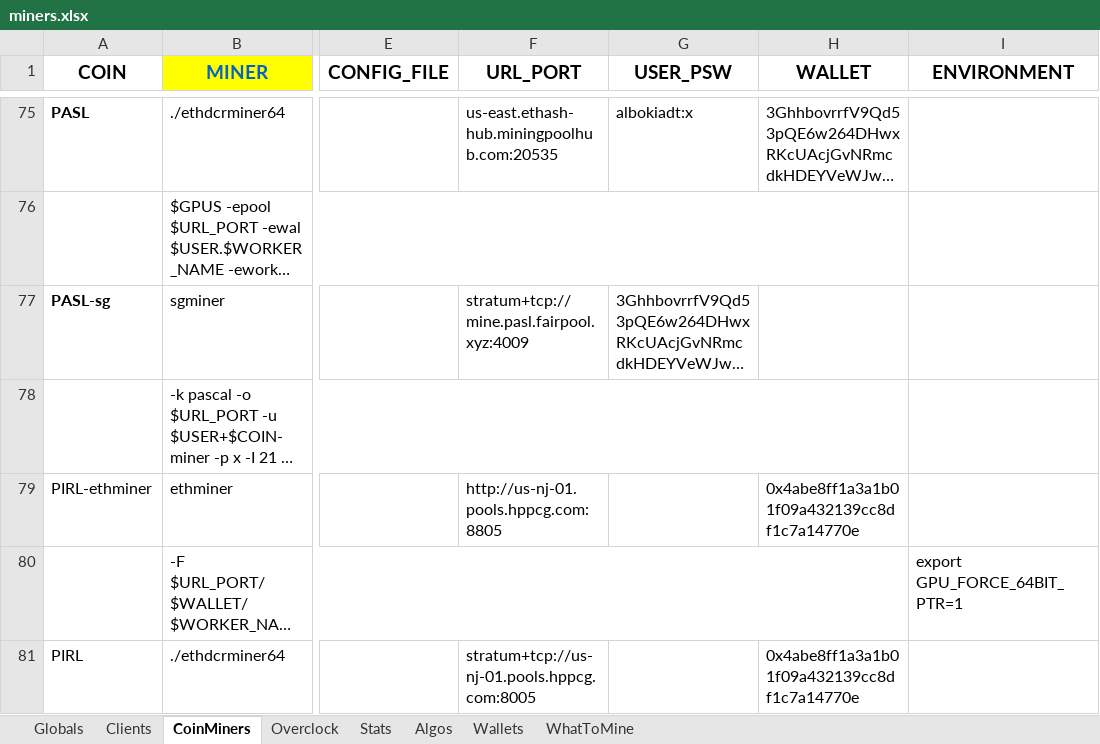
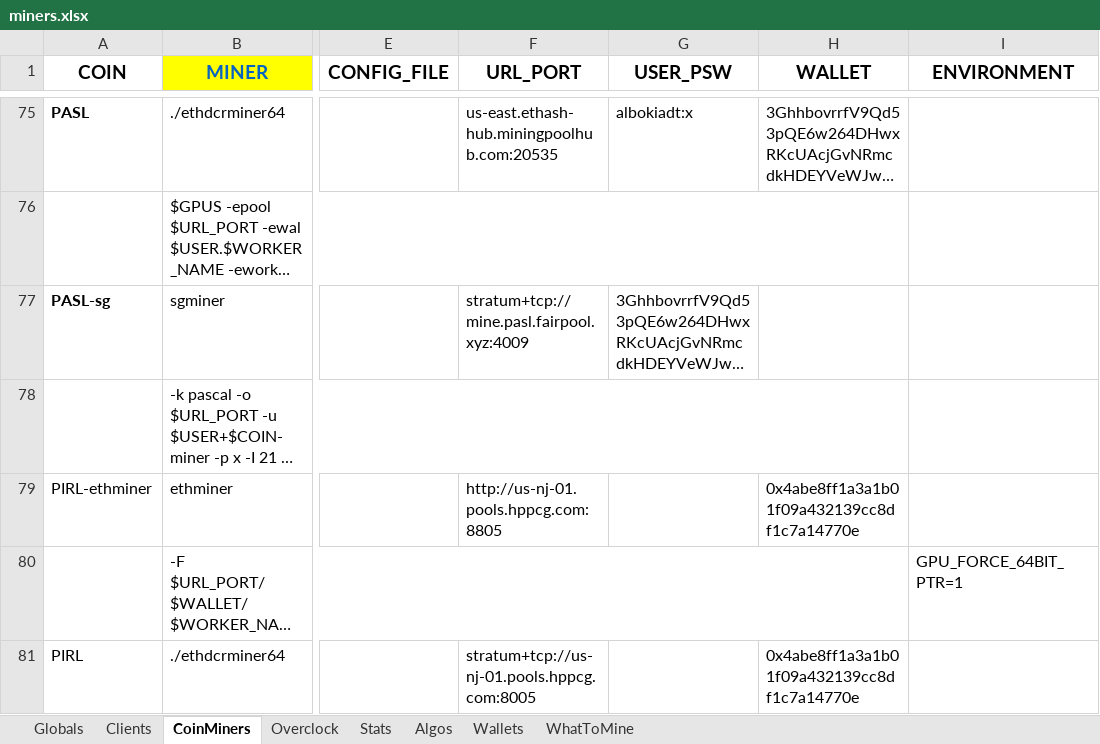
Before and after one commit to GlennWood/mining, an Excel workbook: miners.xlsx, sheet CoinMiners, drawn as a sheet; only a part is shown, gaps mark what is left out; long unchanged cells end in …; values as stored, in another font and other column widths than the file's, no borders; the diff covers the shown part only; the diff names each change by its address in the sheet, - before the commit and + after, or states it on an @@ line.

Commit message:
Introduce 'miners whattomine --scope' mode, and some better outputs.

```diff
--- a/miners.xlsx (sheet CoinMiners)
+++ b/miners.xlsx (sheet CoinMiners)
-I80 (ENVIRONMENT): export GPU_FORCE_64BIT_PTR=1
+I80 (ENVIRONMENT): GPU_FORCE_64BIT_PTR=1
```
Also changed, not shown: 1 removed row and 7 edited cells elsewhere in this sheet, sheet Overclock, sheet Clients, sheet Stats, sheet WhatToMine, sheet Wallets, 5 other files.
